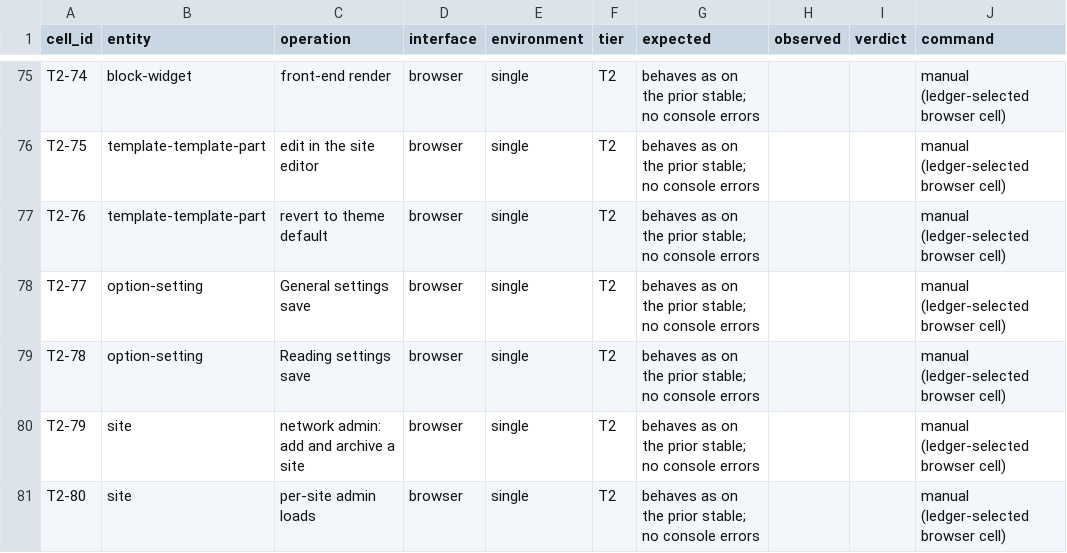
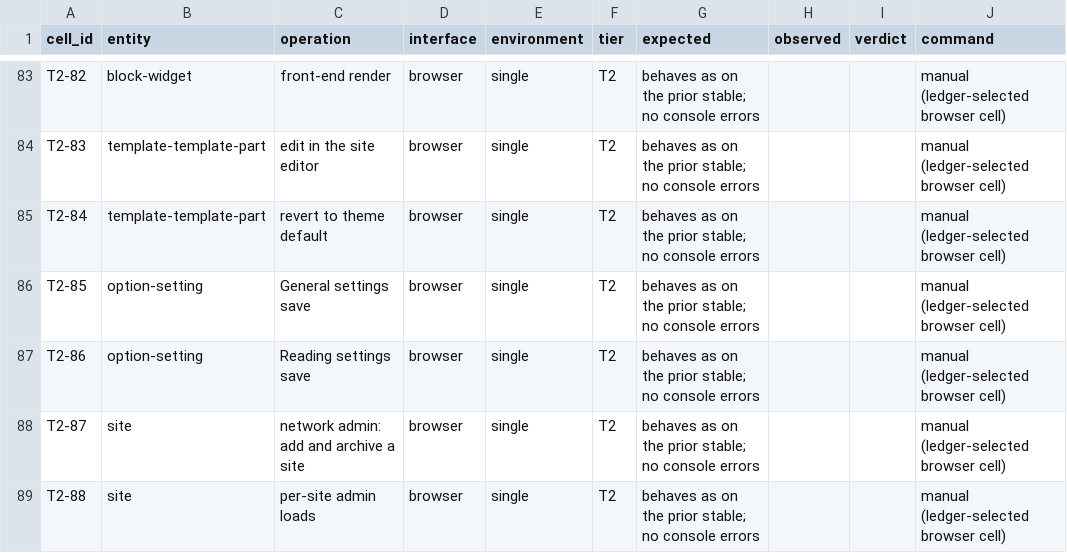
Before and after one commit to courtneyr-dev/wp-release-audit-method, a CSV file: pilots/release-day/sweep-matrix.csv, drawn as a sheet; only a part is shown, gaps mark what is left out; addresses are those after the commit; the diff covers the shown part only; the diff names each change by its address in the sheet, - before the commit and + after, or states it on an @@ line.

```diff
--- a/pilots/release-day/sweep-matrix.csv
+++ b/pilots/release-day/sweep-matrix.csv
-A83 (cell_id): T2-74
+A83 (cell_id): T2-82
-A84 (cell_id): T2-75
+A84 (cell_id): T2-83
-A85 (cell_id): T2-76
+A85 (cell_id): T2-84
-A86 (cell_id): T2-77
+A86 (cell_id): T2-85
-A87 (cell_id): T2-78
+A87 (cell_id): T2-86
-A88 (cell_id): T2-79
+A88 (cell_id): T2-87
-A89 (cell_id): T2-80
+A89 (cell_id): T2-88
```
Also changed, not shown: 8 added rows and 19 edited cells elsewhere in this file, 11 other files.
